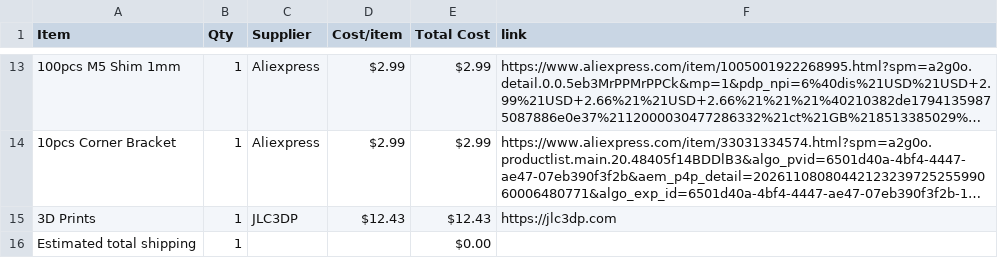
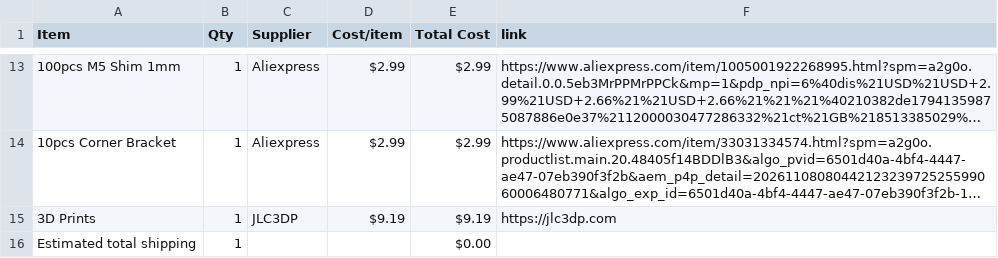
Before and after one commit to gwoolger/Plotter, a CSV file: BOM.csv, drawn as a sheet; only a part is shown, gaps mark what is left out; long unchanged cells end in …; the diff names each change by its address in the sheet, - before the commit and + after, or states it on an @@ line.

Commit message:
Sync Plotter from Half Life

```diff
--- a/BOM.csv
+++ b/BOM.csv
-D15 (Cost/item): $12.43
+D15 (Cost/item): $9.19
-E15 (Total Cost): $12.43
+E15 (Total Cost): $9.19
```
